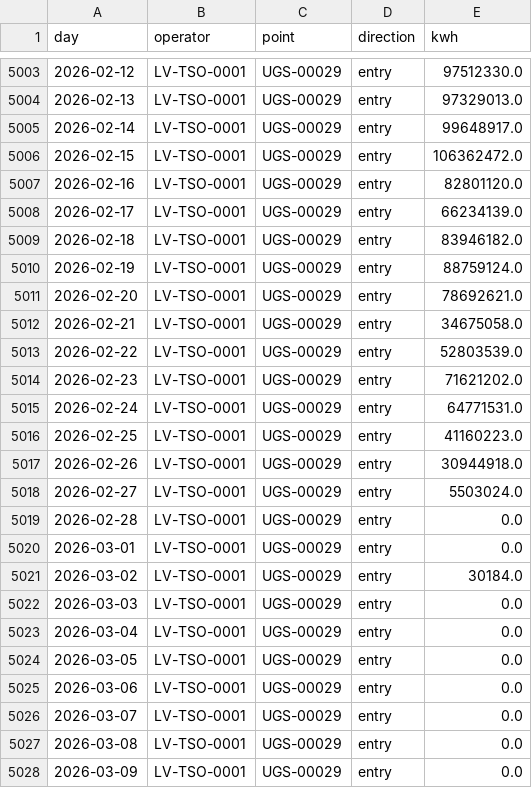
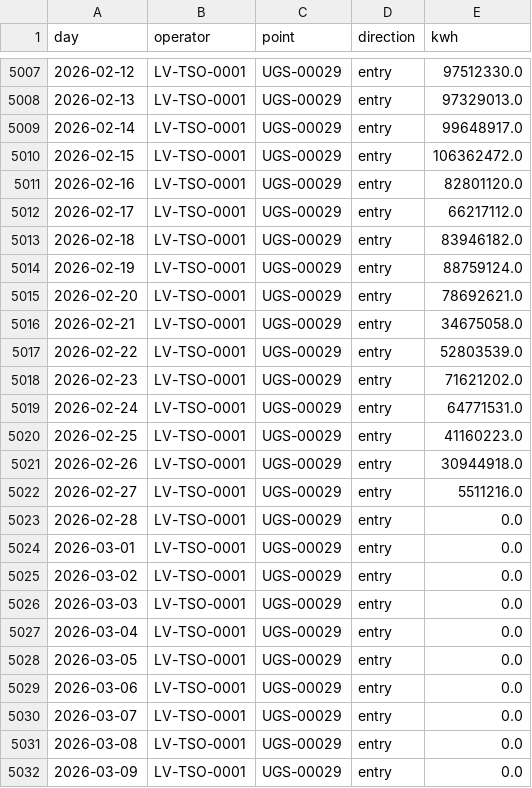
Before and after one commit to Timppamies/Entry_flows, a CSV file: data/entsog_daily.csv, drawn as a sheet; only a part is shown, gaps mark what is left out; the diff covers the shown part only.

```diff
--- a/data/entsog_daily.csv
+++ b/data/entsog_daily.csv
@@ -5007,3 +5011,3 @@ day,operator,point,direction,kwh
 2026-02-16,LV-TSO-0001,UGS-00029,entry,82801120.0
-2026-02-17,LV-TSO-0001,UGS-00029,entry,66234139.0
+2026-02-17,LV-TSO-0001,UGS-00029,entry,66217112.0
 2026-02-18,LV-TSO-0001,UGS-00029,entry,83946182.0
@@ -5017,6 +5021,6 @@ day,operator,point,direction,kwh
 2026-02-26,LV-TSO-0001,UGS-00029,entry,30944918.0
-2026-02-27,LV-TSO-0001,UGS-00029,entry,5503024.0
+2026-02-27,LV-TSO-0001,UGS-00029,entry,5511216.0
 2026-02-28,LV-TSO-0001,UGS-00029,entry,0.0
 2026-03-01,LV-TSO-0001,UGS-00029,entry,0.0
-2026-03-02,LV-TSO-0001,UGS-00029,entry,30184.0
+2026-03-02,LV-TSO-0001,UGS-00029,entry,0.0
 2026-03-03,LV-TSO-0001,UGS-00029,entry,0.0
```
Also changed, not shown: 5 added rows and 1 edited cell elsewhere in this file, 1 other file.
